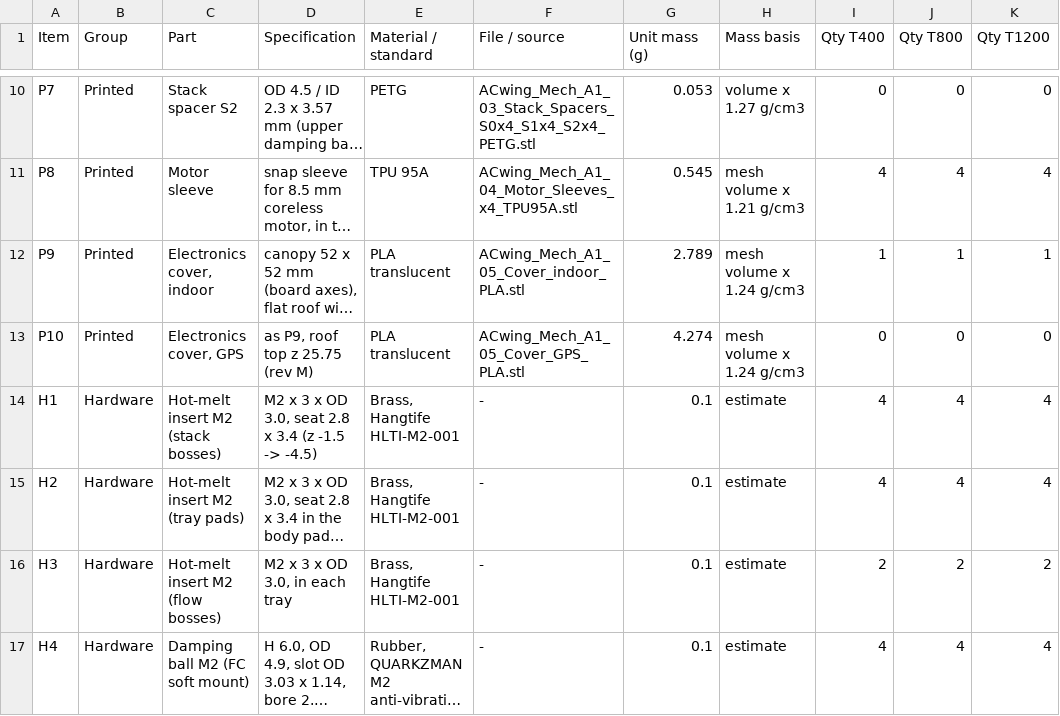
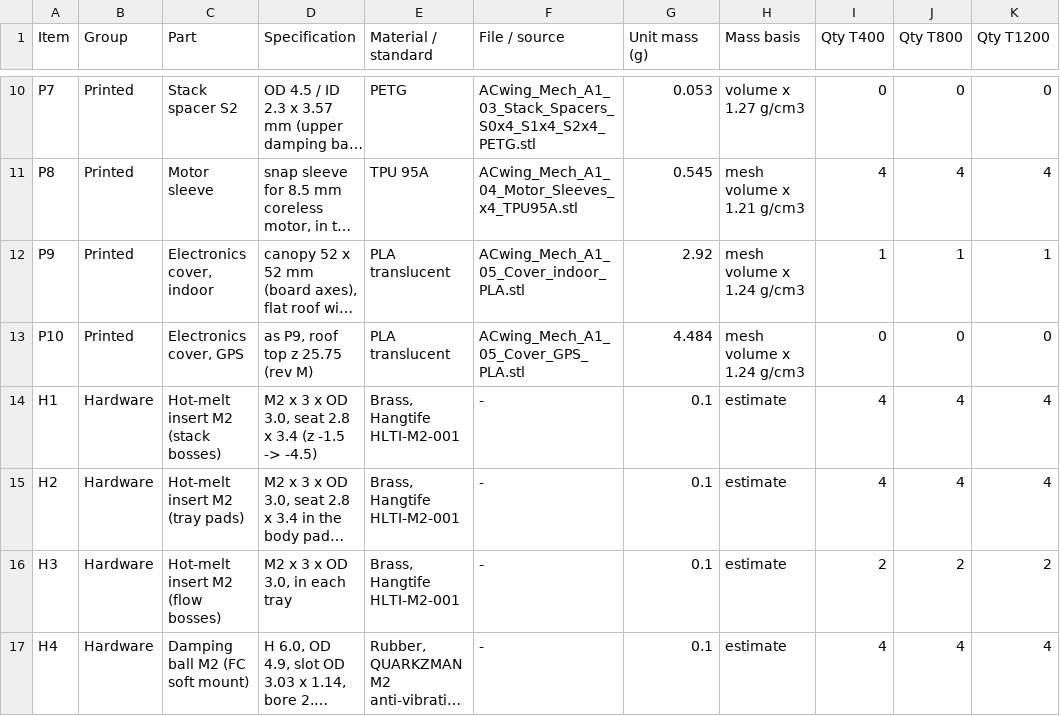
Before and after one commit to ACwing-UAV/ACwing_Mechs, a CSV file: 00 - Docs/00 - Mech_A1_Docs/ACwing_Mech_A1_BoM.csv, drawn as a sheet; only a part is shown, gaps mark what is left out; long unchanged cells end in …; the diff covers the shown part only; the diff names each change by its address in the sheet, - before the commit and + after, or states it on an @@ line.

```diff
--- a/00 - Docs/00 - Mech_A1_Docs/ACwing_Mech_A1_BoM.csv
+++ b/00 - Docs/00 - Mech_A1_Docs/ACwing_Mech_A1_BoM.csv
-G12 (Unit mass (g)): 2.789
+G12 (Unit mass (g)): 2.92
-G13 (Unit mass (g)): 4.274
+G13 (Unit mass (g)): 4.484
```
Also changed, not shown: 20 edited cells elsewhere in this file, 15 other files.
